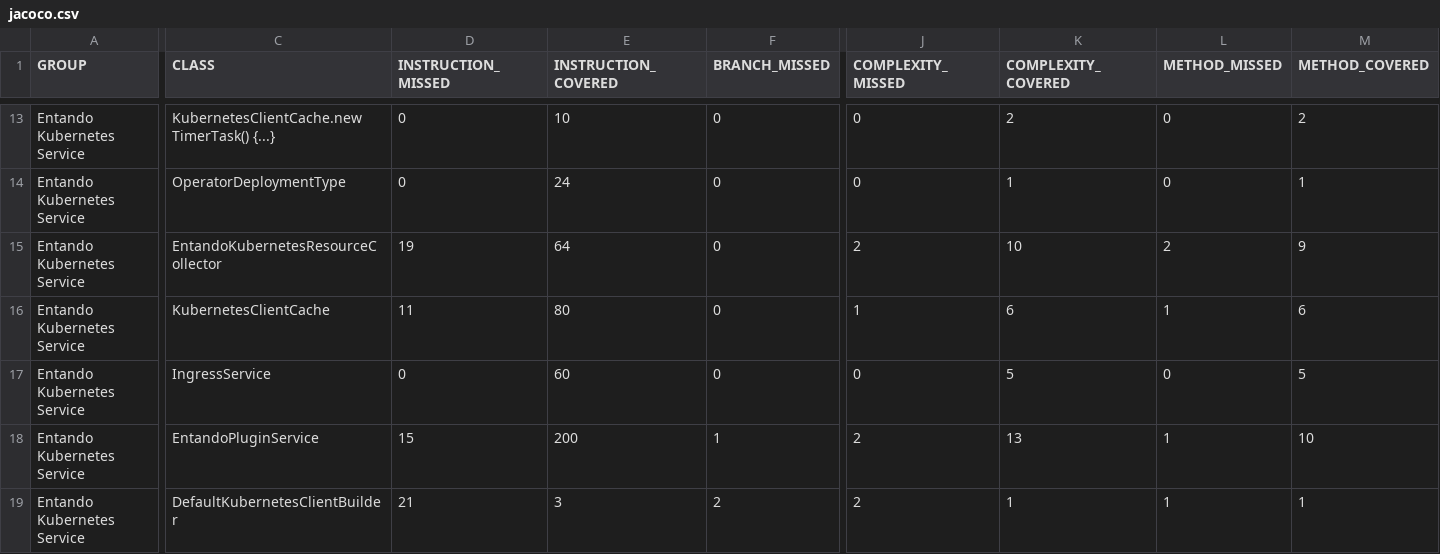
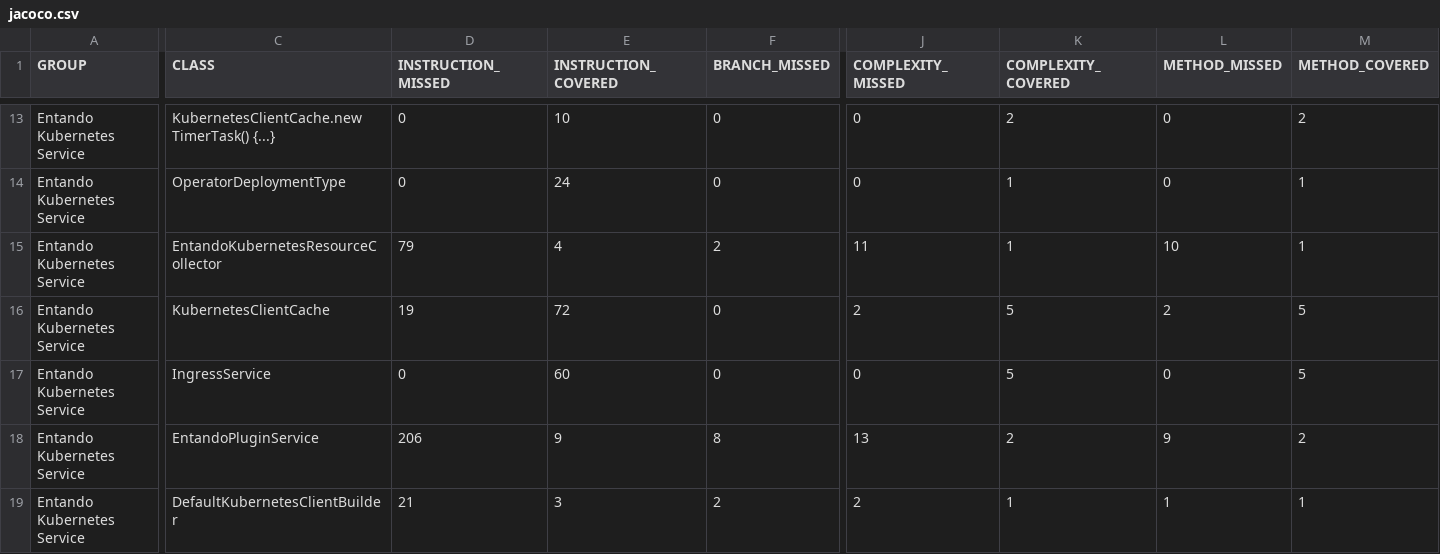
Before and after one commit to entando-k8s/devops-results, a CSV file: entando-k8s-service/PR-29/jacoco/jacoco.csv, drawn as a sheet; only a part is shown, gaps mark what is left out; the diff covers the shown part only; the diff names each change by its address in the sheet, - before the commit and + after, or states it on an @@ line.

```diff
--- a/entando-k8s-service/PR-29/jacoco/jacoco.csv
+++ b/entando-k8s-service/PR-29/jacoco/jacoco.csv
-D15 (INSTRUCTION_MISSED): 19
+D15 (INSTRUCTION_MISSED): 79
-E15 (INSTRUCTION_COVERED): 64
+E15 (INSTRUCTION_COVERED): 4
-F15 (BRANCH_MISSED): 0
+F15 (BRANCH_MISSED): 2
-J15 (COMPLEXITY_MISSED): 2
+J15 (COMPLEXITY_MISSED): 11
-K15 (COMPLEXITY_COVERED): 10
+K15 (COMPLEXITY_COVERED): 1
-L15 (METHOD_MISSED): 2
+L15 (METHOD_MISSED): 10
-M15 (METHOD_COVERED): 9
+M15 (METHOD_COVERED): 1
-D16 (INSTRUCTION_MISSED): 11
+D16 (INSTRUCTION_MISSED): 19
-E16 (INSTRUCTION_COVERED): 80
+E16 (INSTRUCTION_COVERED): 72
-J16 (COMPLEXITY_MISSED): 1
+J16 (COMPLEXITY_MISSED): 2
-K16 (COMPLEXITY_COVERED): 6
+K16 (COMPLEXITY_COVERED): 5
-L16 (METHOD_MISSED): 1
+L16 (METHOD_MISSED): 2
-M16 (METHOD_COVERED): 6
+M16 (METHOD_COVERED): 5
-D18 (INSTRUCTION_MISSED): 15
+D18 (INSTRUCTION_MISSED): 206
-E18 (INSTRUCTION_COVERED): 200
+E18 (INSTRUCTION_COVERED): 9
-F18 (BRANCH_MISSED): 1
+F18 (BRANCH_MISSED): 8
-J18 (COMPLEXITY_MISSED): 2
+J18 (COMPLEXITY_MISSED): 13
-K18 (COMPLEXITY_COVERED): 13
+K18 (COMPLEXITY_COVERED): 2
-L18 (METHOD_MISSED): 1
+L18 (METHOD_MISSED): 9
-M18 (METHOD_COVERED): 10
+M18 (METHOD_COVERED): 2
```
Also changed, not shown: 48 edited cells elsewhere in this file, 36 other files.
